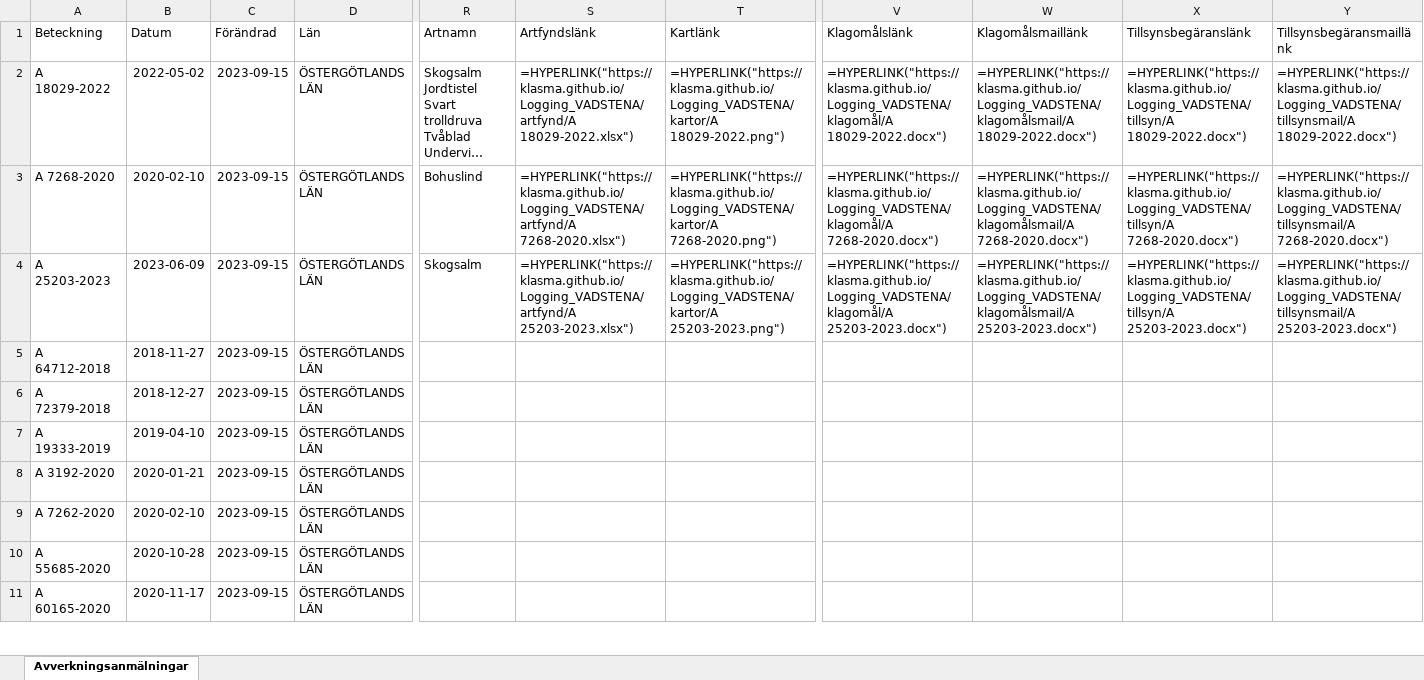
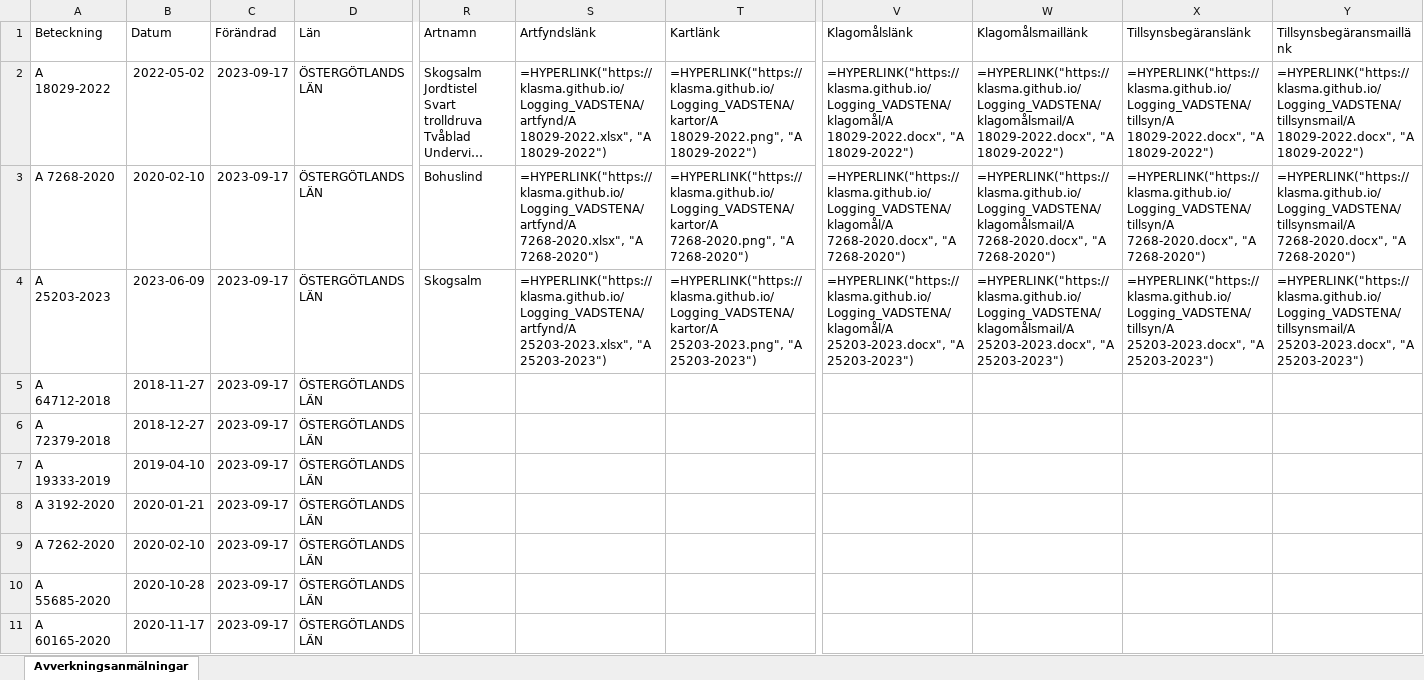
Before and after one commit to klasma/Logging_VADSTENA, an Excel workbook: Översikt VADSTENA.xlsx, sheet Avverkningsanmälningar, drawn as a sheet; only a part is shown, gaps mark what is left out; long unchanged cells end in …; values as stored, in another font and other column widths than the file's, no borders; formulas without a stored value are shown as written; the diff covers the shown part only; the diff names each change by its address in the sheet, - before the commit and + after, or states it on an @@ line.

```diff
--- a/Översikt VADSTENA.xlsx (sheet Avverkningsanmälningar)
+++ b/Översikt VADSTENA.xlsx (sheet Avverkningsanmälningar)
-C2:C11 (Förändrad): 2023-09-15
+C2:C11 (Förändrad): 2023-09-17
-S2 (Artfyndslänk): =HYPERLINK("https://klasma.github.io/Logging_VADSTENA/artfynd/A 18029-2022.xlsx")
+S2 (Artfyndslänk): =HYPERLINK("https://klasma.github.io/Logging_VADSTENA/artfynd/A 18029-2022.xlsx", "A 18029-2022")
-T2 (Kartlänk): =HYPERLINK("https://klasma.github.io/Logging_VADSTENA/kartor/A 18029-2022.png")
+T2 (Kartlänk): =HYPERLINK("https://klasma.github.io/Logging_VADSTENA/kartor/A 18029-2022.png", "A 18029-2022")
-V2 (Klagomålslänk): =HYPERLINK("https://klasma.github.io/Logging_VADSTENA/klagomål/A 18029-2022.docx")
+V2 (Klagomålslänk): =HYPERLINK("https://klasma.github.io/Logging_VADSTENA/klagomål/A 18029-2022.docx", "A 18029-2022")
-W2 (Klagomålsmaillänk): =HYPERLINK("https://klasma.github.io/Logging_VADSTENA/klagomålsmail/A 18029-2022.docx")
+W2 (Klagomålsmaillänk): =HYPERLINK("https://klasma.github.io/Logging_VADSTENA/klagomålsmail/A 18029-2022.docx", "A 18029-2022")
-X2 (Tillsynsbegäranslänk): =HYPERLINK("https://klasma.github.io/Logging_VADSTENA/tillsyn/A 18029-2022.docx")
+X2 (Tillsynsbegäranslänk): =HYPERLINK("https://klasma.github.io/Logging_VADSTENA/tillsyn/A 18029-2022.docx", "A 18029-2022")
-Y2 (Tillsynsbegäransmaillänk): =HYPERLINK("https://klasma.github.io/Logging_VADSTENA/tillsynsmail/A 18029-2022.docx")
+Y2 (Tillsynsbegäransmaillänk): =HYPERLINK("https://klasma.github.io/Logging_VADSTENA/tillsynsmail/A 18029-2022.docx", "A 18029-2022")
-S3 (Artfyndslänk): =HYPERLINK("https://klasma.github.io/Logging_VADSTENA/artfynd/A 7268-2020.xlsx")
+S3 (Artfyndslänk): =HYPERLINK("https://klasma.github.io/Logging_VADSTENA/artfynd/A 7268-2020.xlsx", "A 7268-2020")
-T3 (Kartlänk): =HYPERLINK("https://klasma.github.io/Logging_VADSTENA/kartor/A 7268-2020.png")
+T3 (Kartlänk): =HYPERLINK("https://klasma.github.io/Logging_VADSTENA/kartor/A 7268-2020.png", "A 7268-2020")
-V3 (Klagomålslänk): =HYPERLINK("https://klasma.github.io/Logging_VADSTENA/klagomål/A 7268-2020.docx")
+V3 (Klagomålslänk): =HYPERLINK("https://klasma.github.io/Logging_VADSTENA/klagomål/A 7268-2020.docx", "A 7268-2020")
-W3 (Klagomålsmaillänk): =HYPERLINK("https://klasma.github.io/Logging_VADSTENA/klagomålsmail/A 7268-2020.docx")
+W3 (Klagomålsmaillänk): =HYPERLINK("https://klasma.github.io/Logging_VADSTENA/klagomålsmail/A 7268-2020.docx", "A 7268-2020")
-X3 (Tillsynsbegäranslänk): =HYPERLINK("https://klasma.github.io/Logging_VADSTENA/tillsyn/A 7268-2020.docx")
+X3 (Tillsynsbegäranslänk): =HYPERLINK("https://klasma.github.io/Logging_VADSTENA/tillsyn/A 7268-2020.docx", "A 7268-2020")
-Y3 (Tillsynsbegäransmaillänk): =HYPERLINK("https://klasma.github.io/Logging_VADSTENA/tillsynsmail/A 7268-2020.docx")
+Y3 (Tillsynsbegäransmaillänk): =HYPERLINK("https://klasma.github.io/Logging_VADSTENA/tillsynsmail/A 7268-2020.docx", "A 7268-2020")
-S4 (Artfyndslänk): =HYPERLINK("https://klasma.github.io/Logging_VADSTENA/artfynd/A 25203-2023.xlsx")
+S4 (Artfyndslänk): =HYPERLINK("https://klasma.github.io/Logging_VADSTENA/artfynd/A 25203-2023.xlsx", "A 25203-2023")
-T4 (Kartlänk): =HYPERLINK("https://klasma.github.io/Logging_VADSTENA/kartor/A 25203-2023.png")
+T4 (Kartlänk): =HYPERLINK("https://klasma.github.io/Logging_VADSTENA/kartor/A 25203-2023.png", "A 25203-2023")
-V4 (Klagomålslänk): =HYPERLINK("https://klasma.github.io/Logging_VADSTENA/klagomål/A 25203-2023.docx")
+V4 (Klagomålslänk): =HYPERLINK("https://klasma.github.io/Logging_VADSTENA/klagomål/A 25203-2023.docx", "A 25203-2023")
-W4 (Klagomålsmaillänk): =HYPERLINK("https://klasma.github.io/Logging_VADSTENA/klagomålsmail/A 25203-2023.docx")
+W4 (Klagomålsmaillänk): =HYPERLINK("https://klasma.github.io/Logging_VADSTENA/klagomålsmail/A 25203-2023.docx", "A 25203-2023")
-X4 (Tillsynsbegäranslänk): =HYPERLINK("https://klasma.github.io/Logging_VADSTENA/tillsyn/A 25203-2023.docx")
+X4 (Tillsynsbegäranslänk): =HYPERLINK("https://klasma.github.io/Logging_VADSTENA/tillsyn/A 25203-2023.docx", "A 25203-2023")
-Y4 (Tillsynsbegäransmaillänk): =HYPERLINK("https://klasma.github.io/Logging_VADSTENA/tillsynsmail/A 25203-2023.docx")
+Y4 (Tillsynsbegäransmaillänk): =HYPERLINK("https://klasma.github.io/Logging_VADSTENA/tillsynsmail/A 25203-2023.docx", "A 25203-2023")
```
Also changed, not shown: 9 edited cells elsewhere in this sheet, artfynd/A 18029-2022.xlsx, artfynd/A 25203-2023.xlsx, 14 other files.
